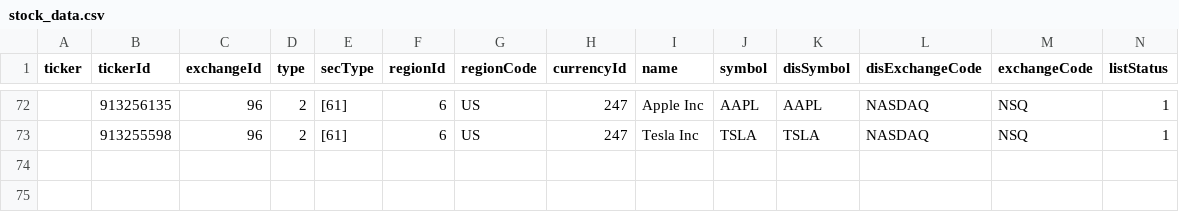
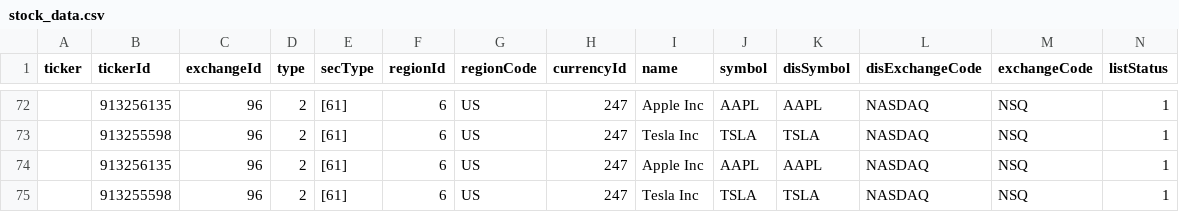
Before and after one commit to Samuel-Giftson/StockDataGatherAuto, a CSV file: stock_data.csv, drawn as a sheet; only a part is shown, gaps mark what is left out; rows hold the shown columns only; the diff names each change by its address in the sheet, - before the commit and + after, or states it on an @@ line.

```diff
--- a/stock_data.csv
+++ b/stock_data.csv
+row 74:  | 913256135 | 96 | 2 | [61] | 6 | US | 247 | Apple Inc | AAPL | AAPL | NASDAQ | NSQ | 1
+row 75:  | 913255598 | 96 | 2 | [61] | 6 | US | 247 | Tesla Inc | TSLA | TSLA | NASDAQ | NSQ | 1
```
Also changed, not shown: 1 other file.
